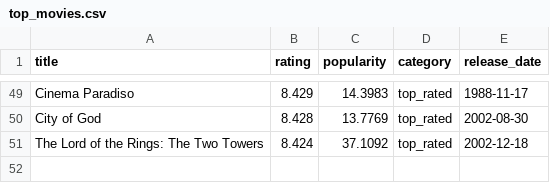
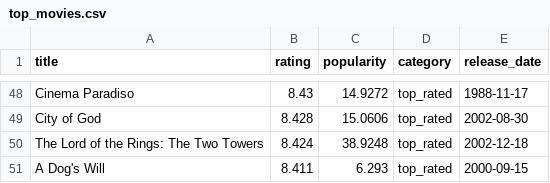
Before and after one commit to KOD-0101/movie-api-automation, a CSV file: top_movies.csv, drawn as a sheet; only a part is shown, gaps mark what is left out; addresses are those after the commit; the diff covers the shown part only; the diff names each change by its address in the sheet, - before the commit and + after, or states it on an @@ line.

```diff
--- a/top_movies.csv
+++ b/top_movies.csv
-B48 (rating): 8.429
+B48 (rating): 8.43
-C48 (popularity): 14.3983
+C48 (popularity): 14.9272
-C49 (popularity): 13.7769
+C49 (popularity): 15.0606
-C50 (popularity): 37.1092
+C50 (popularity): 38.9248
+row 51: A Dog's Will | 8.411 | 6.293 | top_rated | 2000-09-15
```
Also changed, not shown: 14 added rows, 15 removed rows and 44 edited cells elsewhere in this file, 1 other file.
